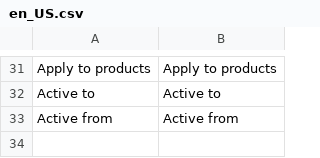
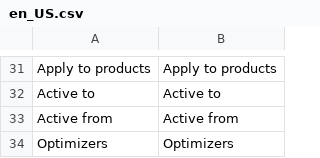
Before and after one commit to Smile-SA/elasticsuite, a CSV file: src/module-elasticsuite-catalog-optimizer/i18n/en_US.csv, drawn as a sheet; only a part is shown, gaps mark what is left out.

```diff
--- a/src/module-elasticsuite-catalog-optimizer/i18n/en_US.csv
+++ b/src/module-elasticsuite-catalog-optimizer/i18n/en_US.csv
@@ -33 +33,2 @@
 "Active from","Active from"
+"Optimizers","Optimizers"
```
Also changed, not shown: src/module-elasticsuite-catalog-optimizer/i18n/fr_FR.csv, 1 other file.
